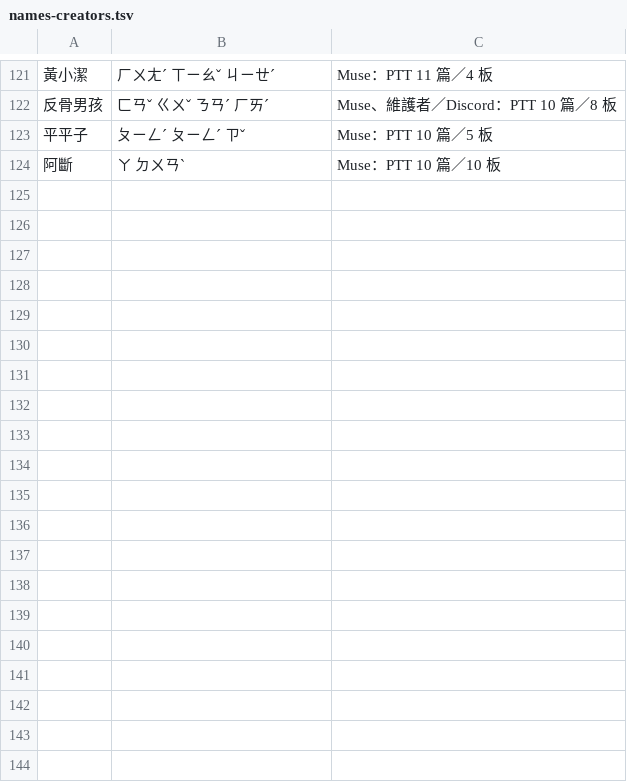
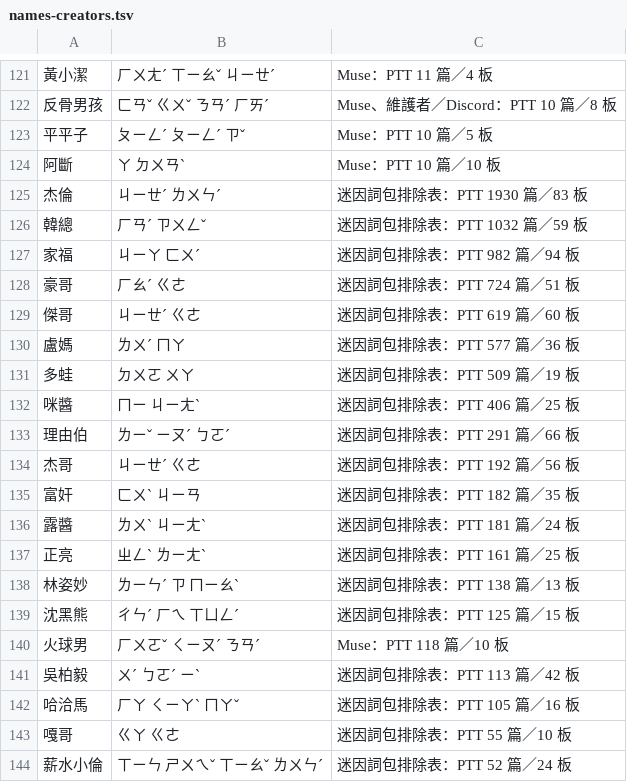
Before and after one commit to Nanako0129/shanjie, a TSV file: data/lexicon/names-creators.tsv, drawn as a sheet; only a part is shown, gaps mark what is left out; the diff covers the shown part only; the diff names each change by its address in the sheet, - before the commit and + after, or states it on an @@ line.

```diff
--- a/data/lexicon/names-creators.tsv
+++ b/data/lexicon/names-creators.tsv
+row 125: 杰倫 | ㄐㄧㄝˊ ㄌㄨㄣˊ | 迷因詞包排除表：PTT 1930 篇／83 板
+row 126: 韓總 | ㄏㄢˊ ㄗㄨㄥˇ | 迷因詞包排除表：PTT 1032 篇／59 板
+row 127: 家福 | ㄐㄧㄚ ㄈㄨˊ | 迷因詞包排除表：PTT 982 篇／94 板
+row 128: 豪哥 | ㄏㄠˊ ㄍㄜ | 迷因詞包排除表：PTT 724 篇／51 板
+row 129: 傑哥 | ㄐㄧㄝˊ ㄍㄜ | 迷因詞包排除表：PTT 619 篇／60 板
+row 130: 盧媽 | ㄌㄨˊ ㄇㄚ | 迷因詞包排除表：PTT 577 篇／36 板
+row 131: 多蛙 | ㄉㄨㄛ ㄨㄚ | 迷因詞包排除表：PTT 509 篇／19 板
+row 132: 咪醬 | ㄇㄧ ㄐㄧㄤˋ | 迷因詞包排除表：PTT 406 篇／25 板
+row 133: 理由伯 | ㄌㄧˇ ㄧㄡˊ ㄅㄛˊ | 迷因詞包排除表：PTT 291 篇／66 板
+row 134: 杰哥 | ㄐㄧㄝˊ ㄍㄜ | 迷因詞包排除表：PTT 192 篇／56 板
+row 135: 富奸 | ㄈㄨˋ ㄐㄧㄢ | 迷因詞包排除表：PTT 182 篇／35 板
+row 136: 露醬 | ㄌㄨˋ ㄐㄧㄤˋ | 迷因詞包排除表：PTT 181 篇／24 板
+row 137: 正亮 | ㄓㄥˋ ㄌㄧㄤˋ | 迷因詞包排除表：PTT 161 篇／25 板
+row 138: 林姿妙 | ㄌㄧㄣˊ ㄗ ㄇㄧㄠˋ | 迷因詞包排除表：PTT 138 篇／13 板
+row 139: 沈黑熊 | ㄔㄣˊ ㄏㄟ ㄒㄩㄥˊ | 迷因詞包排除表：PTT 125 篇／15 板
+row 140: 火球男 | ㄏㄨㄛˇ ㄑㄧㄡˊ ㄋㄢˊ | Muse：PTT 118 篇／10 板
+row 141: 吳柏毅 | ㄨˊ ㄅㄛˊ ㄧˋ | 迷因詞包排除表：PTT 113 篇／42 板
+row 142: 哈洽馬 | ㄏㄚ ㄑㄧㄚˋ ㄇㄚˇ | 迷因詞包排除表：PTT 105 篇／16 板
+row 143: 嘎哥 | ㄍㄚ ㄍㄜ | 迷因詞包排除表：PTT 55 篇／10 板
+row 144: 薪水小倫 | ㄒㄧㄣ ㄕㄨㄟˇ ㄒㄧㄠˇ ㄌㄨㄣˊ | 迷因詞包排除表：PTT 52 篇／24 板
```
Also changed, not shown: 13 added rows elsewhere in this file, 12 other files.
